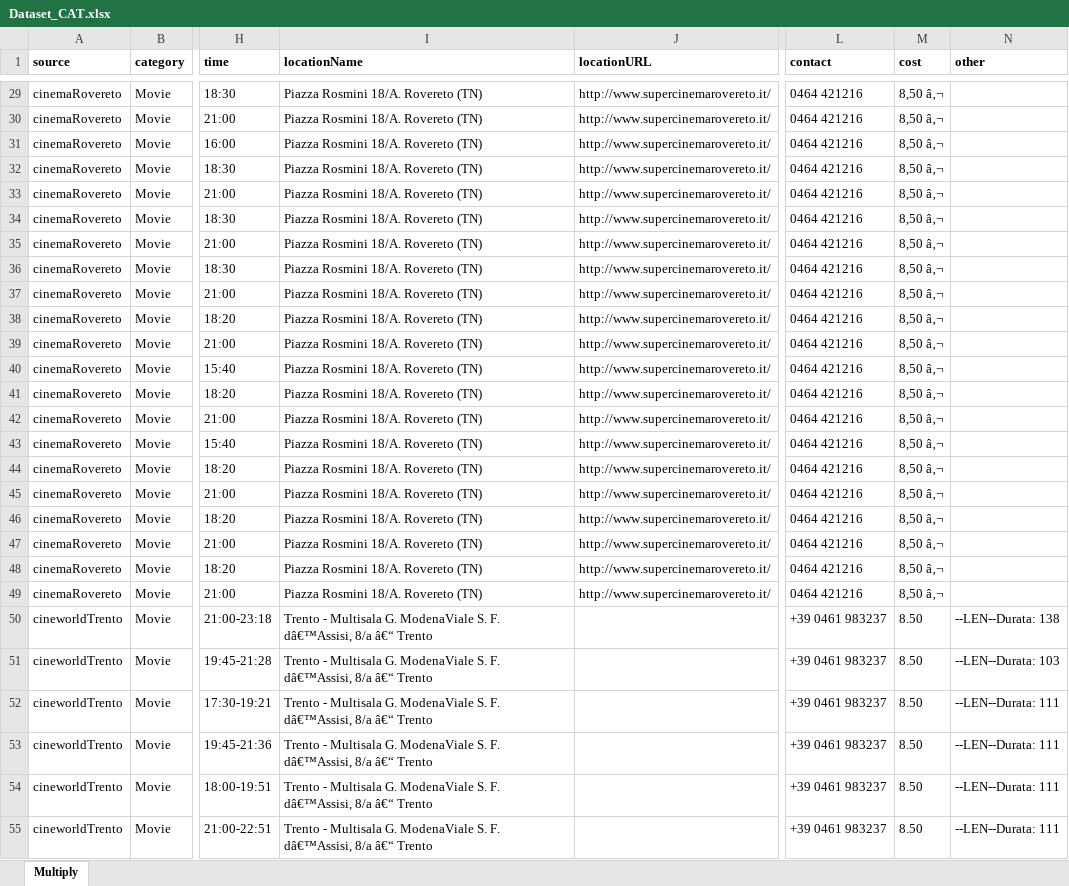
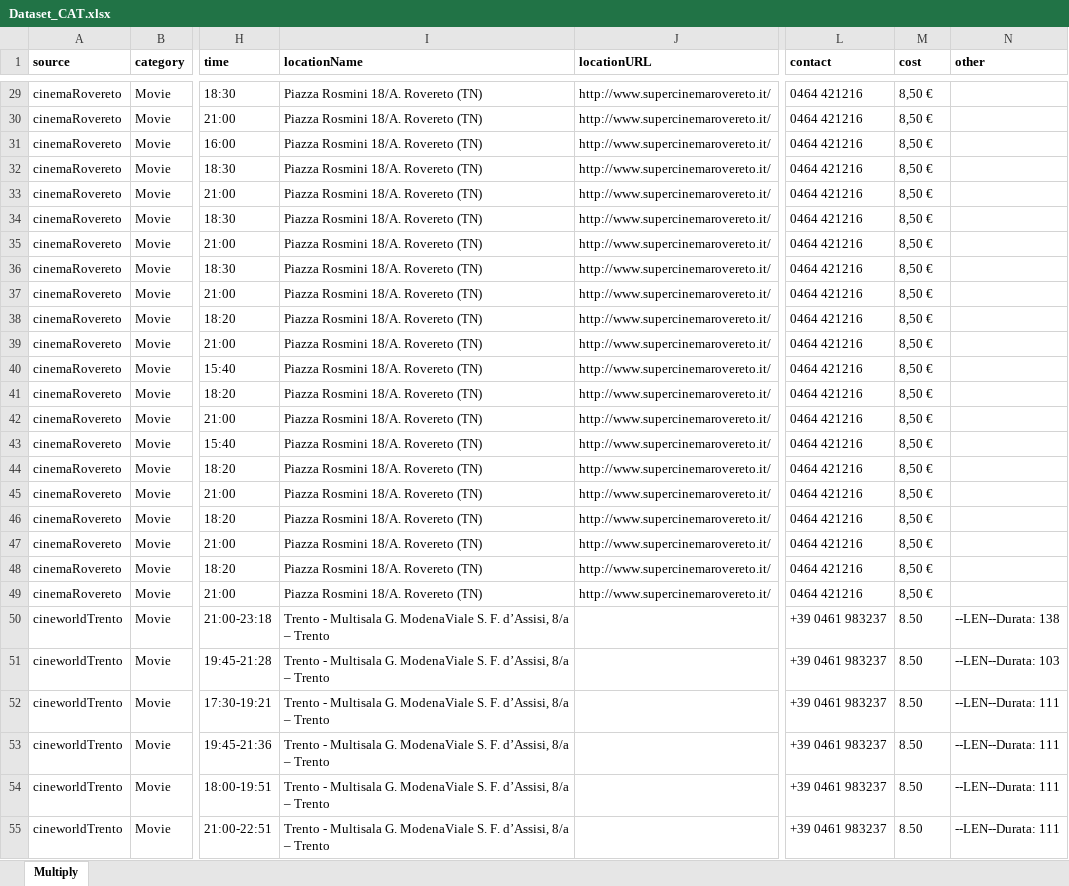
Before and after one commit to andreamatt/KDI, an Excel workbook: Dataset_CAT.xlsx, sheet Multiply, drawn as a sheet; only a part is shown, gaps mark what is left out; values as stored, in another font and other column widths than the file's, no borders; the diff covers the shown part only; the diff names each change by its address in the sheet, - before the commit and + after, or states it on an @@ line.

```diff
--- a/Dataset_CAT.xlsx (sheet Multiply)
+++ b/Dataset_CAT.xlsx (sheet Multiply)
-M29:M49 (cost): 8,50 â‚¬
+M29:M49 (cost): 8,50 €
-I50:I55 (locationName): …S. F. dâ€™Assisi, 8/a â€“ Trento
+I50:I55 (locationName): …S. F. d’Assisi, 8/a – Trento
```
Also changed, not shown: 228 edited cells elsewhere in this sheet, 10 other files.
